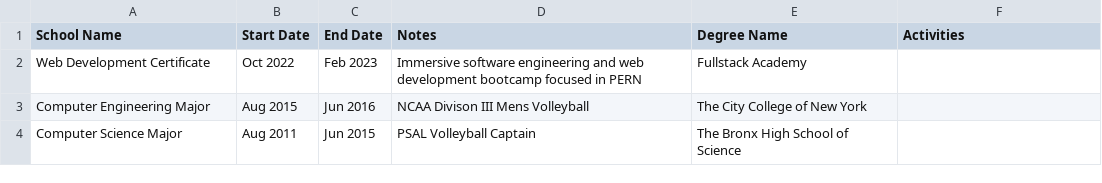
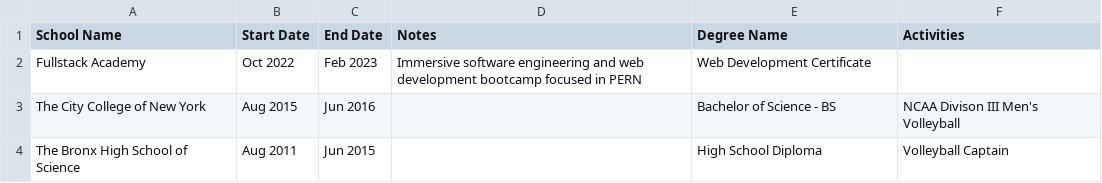
Before and after one commit to EddieFahrenheit/EddieFahrenheit, a CSV file: Education.csv, drawn as a sheet.

Commit message:
Add files via upload

```diff
--- a/Education.csv
+++ b/Education.csv
@@ -1,4 +1,4 @@
 School Name,Start Date,End Date,Notes,Degree Name,Activities
-Web Development Certificate,Oct 2022,Feb 2023,Immersive software engineering and web development bootcamp focused in PERN,Fullstack Academy,
-Computer Engineering Major,Aug 2015,Jun 2016,NCAA Divison III Mens Volleyball,The City College of New York,
-Computer Science Major,Aug 2011,Jun 2015,PSAL Volleyball Captain,The Bronx High School of Science,
+Fullstack Academy,Oct 2022,Feb 2023,Immersive software engineering and web development bootcamp focused in PERN,Web Development Certificate,
+The City College of New York,Aug 2015,Jun 2016,,Bachelor of Science - BS,NCAA Divison III Men's Volleyball
+The Bronx High School of Science,Aug 2011,Jun 2015,,High School Diploma,Volleyball Captain
```
